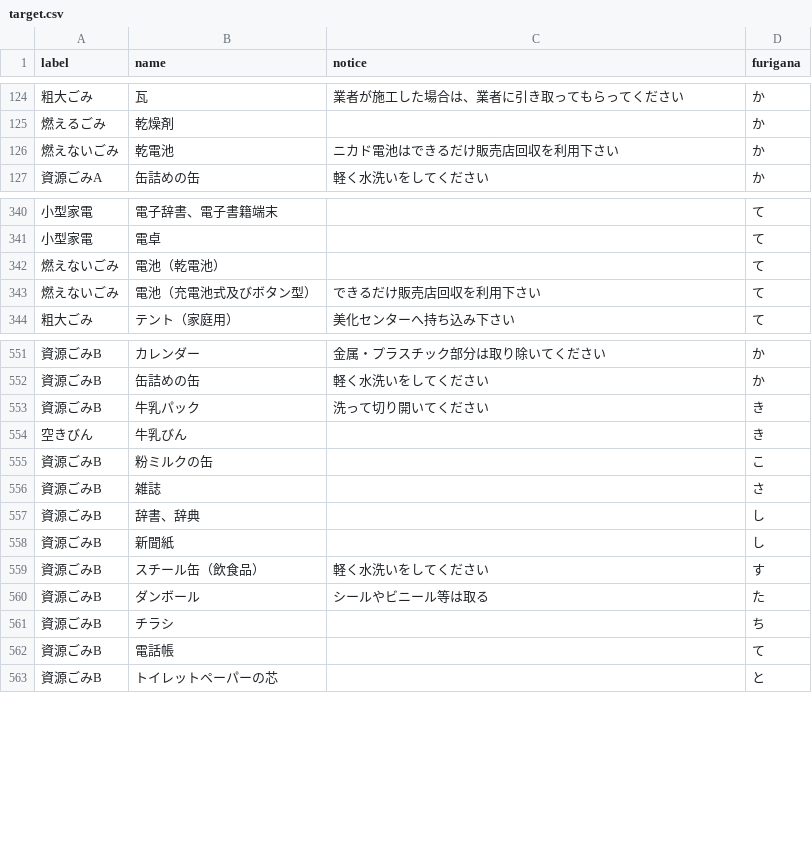
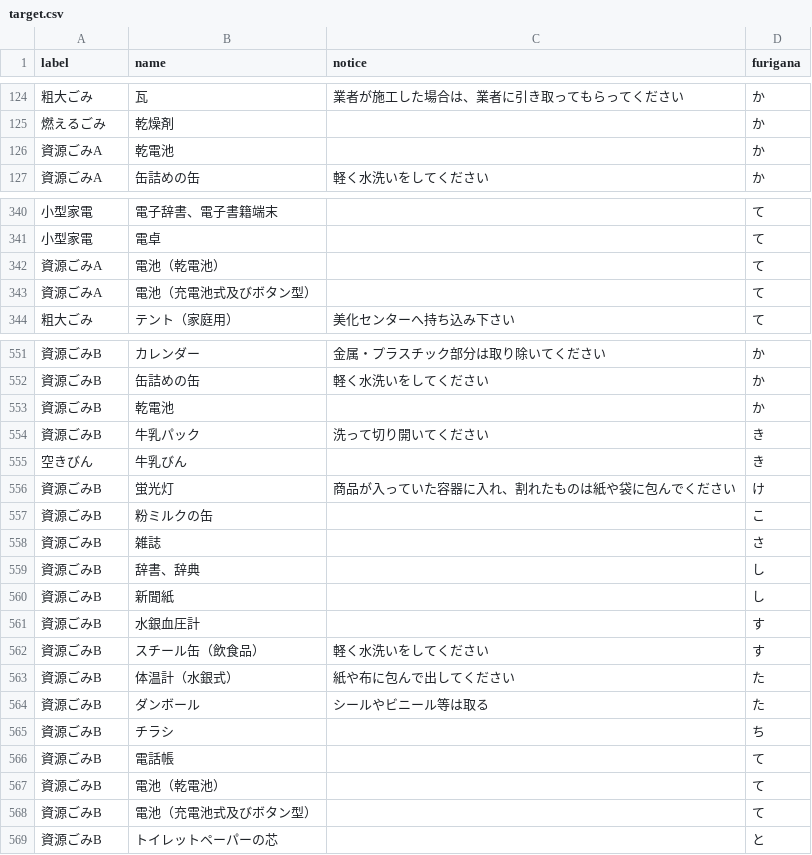
Before and after one commit to codefornomi/codefornomi.github.io, a CSV file: data/ja/target.csv, drawn as a sheet; only a part is shown, gaps mark what is left out; the diff covers the shown part only.

```diff
--- a/data/ja/target.csv
+++ b/data/ja/target.csv
@@ -125,3 +125,3 @@ label,name,notice,furigana
 燃えるごみ,乾燥剤,,か
-燃えないごみ,乾電池,ニカド電池はできるだけ販売店回収を利用下さい,か
+資源ごみA,乾電池,,か
 資源ごみA,缶詰めの缶,軽く水洗いをしてください,か
@@ -341,4 +341,4 @@ label,name,notice,furigana
 小型家電,電卓,,て
-燃えないごみ,電池（乾電池）,,て
-燃えないごみ,電池（充電池式及びボタン型）,できるだけ販売店回収を利用下さい,て
+資源ごみA,電池（乾電池）,,て
+資源ごみA,電池（充電池式及びボタン型）,,て
 粗大ごみ,テント（家庭用）,美化センターへ持ち込み下さい,て
@@ -552,4 +552,6 @@ label,name,notice,furigana
 資源ごみB,缶詰めの缶,軽く水洗いをしてください,か
+資源ごみB,乾電池,,か
 資源ごみB,牛乳パック,洗って切り開いてください,き
 空きびん,牛乳びん,,き
+資源ごみB,蛍光灯,商品が入っていた容器に入れ、割れたものは紙や袋に包んでください,け
 資源ごみB,粉ミルクの缶,,こ
@@ -558,3 +560,5 @@ label,name,notice,furigana
 資源ごみB,新聞紙,,し
+資源ごみB,水銀血圧計,,す
 資源ごみB,スチール缶（飲食品）,軽く水洗いをしてください,す
+資源ごみB,体温計（水銀式）,紙や布に包んで出してください,た
 資源ごみB,ダンボール,シールやビニール等は取る,た
@@ -562,2 +566,4 @@ label,name,notice,furigana
 資源ごみB,電話帳,,て
+資源ごみB,電池（乾電池）,,て
+資源ごみB,電池（充電池式及びボタン型）,,て
 資源ごみB,トイレットペーパーの芯,,と
```
Also changed, not shown: 6 added rows and 3 edited cells elsewhere in this file, data/en-US/target.csv, 4 other files.
